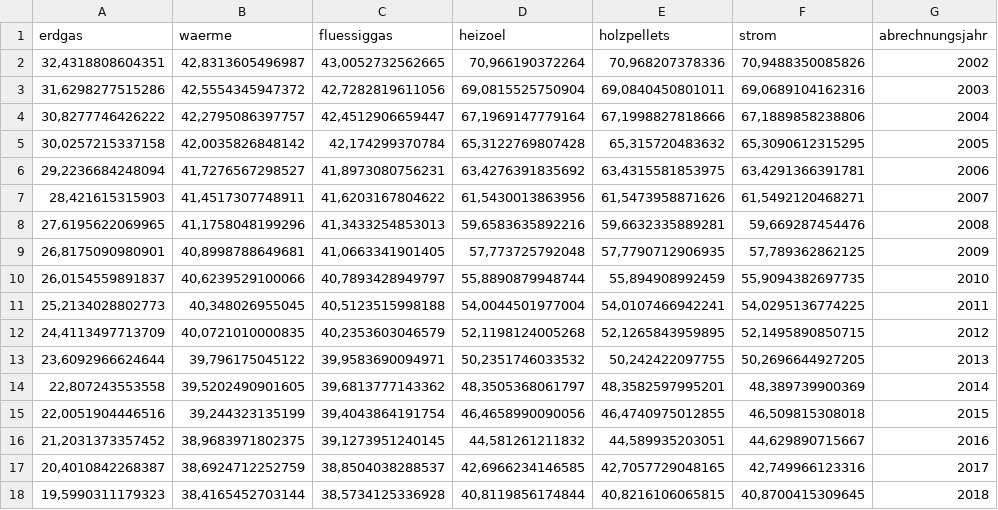
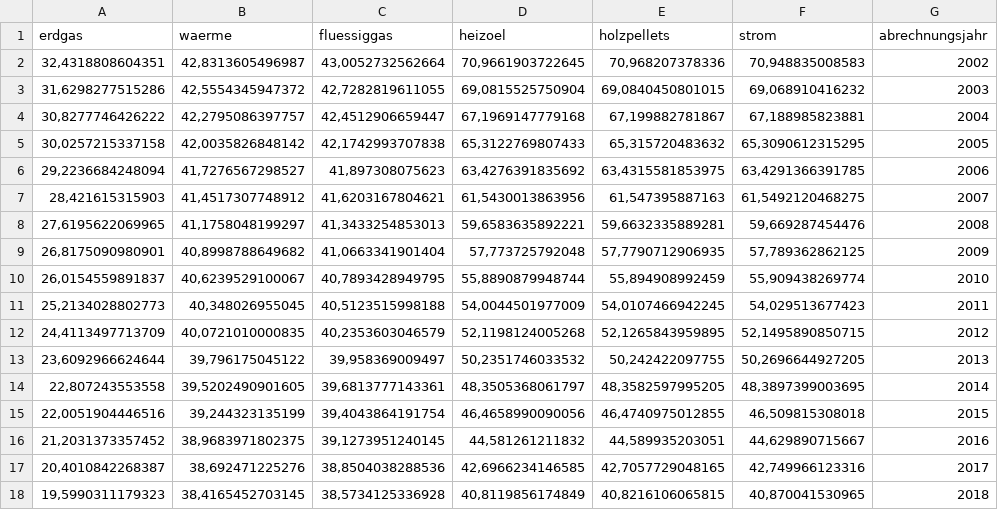
Before and after one commit to bhaskar-kamble/co2emissions, a CSV file: data/ulm/mfh/06_MFH_absolut_nachET_kumulativ_linear.csv, drawn as a sheet.

```diff
--- a/data/ulm/mfh/06_MFH_absolut_nachET_kumulativ_linear.csv
+++ b/data/ulm/mfh/06_MFH_absolut_nachET_kumulativ_linear.csv
@@ -1,18 +1,18 @@
 "erdgas";"waerme";"fluessiggas";"heizoel";"holzpellets";"strom";"abrechnungsjahr"
-32,4318808604351;42,8313605496987;43,0052732562665;70,966190372264;70,968207378336;70,9488350085826;2002
-31,6298277515286;42,5554345947372;42,7282819611056;69,0815525750904;69,0840450801011;69,0689104162316;2003
-30,8277746426222;42,2795086397757;42,4512906659447;67,1969147779164;67,1998827818666;67,1889858238806;2004
-30,0257215337158;42,0035826848142;42,174299370784;65,3122769807428;65,315720483632;65,3090612315295;2005
-29,2236684248094;41,7276567298527;41,8973080756231;63,4276391835692;63,4315581853975;63,4291366391781;2006
-28,421615315903;41,4517307748911;41,6203167804622;61,5430013863956;61,5473958871626;61,5492120468271;2007
-27,6195622069965;41,1758048199296;41,3433254853013;59,6583635892216;59,6632335889281;59,669287454476;2008
-26,8175090980901;40,8998788649681;41,0663341901405;57,773725792048;57,7790712906935;57,789362862125;2009
-26,0154559891837;40,6239529100066;40,7893428949797;55,8890879948744;55,894908992459;55,9094382697735;2010
-25,2134028802773;40,348026955045;40,5123515998188;54,0044501977004;54,0107466942241;54,0295136774225;2011
+32,4318808604351;42,8313605496987;43,0052732562664;70,9661903722645;70,968207378336;70,948835008583;2002
+31,6298277515286;42,5554345947372;42,7282819611055;69,0815525750904;69,0840450801015;69,068910416232;2003
+30,8277746426222;42,2795086397757;42,4512906659447;67,1969147779168;67,199882781867;67,188985823881;2004
+30,0257215337158;42,0035826848142;42,1742993707838;65,3122769807433;65,315720483632;65,3090612315295;2005
+29,2236684248094;41,7276567298527;41,897308075623;63,4276391835692;63,4315581853975;63,4291366391785;2006
+28,421615315903;41,4517307748912;41,6203167804621;61,5430013863956;61,547395887163;61,5492120468275;2007
+27,6195622069965;41,1758048199297;41,3433254853013;59,6583635892221;59,6632335889281;59,669287454476;2008
+26,8175090980901;40,8998788649682;41,0663341901404;57,773725792048;57,7790712906935;57,789362862125;2009
+26,0154559891837;40,6239529100067;40,7893428949795;55,8890879948744;55,894908992459;55,909438269774;2010
+25,2134028802773;40,348026955045;40,5123515998188;54,0044501977009;54,0107466942245;54,029513677423;2011
 24,4113497713709;40,0721010000835;40,2353603046579;52,1198124005268;52,1265843959895;52,1495890850715;2012
-23,6092966624644;39,796175045122;39,9583690094971;50,2351746033532;50,242422097755;50,2696644927205;2013
-22,807243553558;39,5202490901605;39,6813777143362;48,3505368061797;48,3582597995201;48,389739900369;2014
+23,6092966624644;39,796175045122;39,958369009497;50,2351746033532;50,242422097755;50,2696644927205;2013
+22,807243553558;39,5202490901605;39,6813777143361;48,3505368061797;48,3582597995205;48,3897399003695;2014
 22,0051904446516;39,244323135199;39,4043864191754;46,4658990090056;46,4740975012855;46,509815308018;2015
 21,2031373357452;38,9683971802375;39,1273951240145;44,581261211832;44,589935203051;44,629890715667;2016
-20,4010842268387;38,6924712252759;38,8504038288537;42,6966234146585;42,7057729048165;42,749966123316;2017
-19,5990311179323;38,4165452703144;38,5734125336928;40,8119856174844;40,8216106065815;40,8700415309645;2018
+20,4010842268387;38,692471225276;38,8504038288536;42,6966234146585;42,7057729048165;42,749966123316;2017
+19,5990311179323;38,4165452703145;38,5734125336928;40,8119856174849;40,8216106065815;40,870041530965;2018
```
Also changed, not shown: data/ulm/mfh/03_MFH_relativ_nachET_kumulativ.csv, data/ulm/mfh/05_MFH_relativ_nachET_kumulativ_linear.csv, 38 other files.
